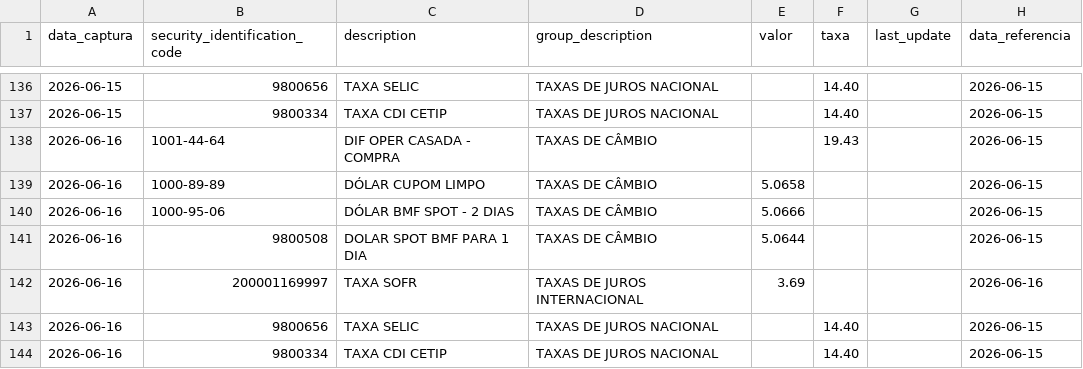
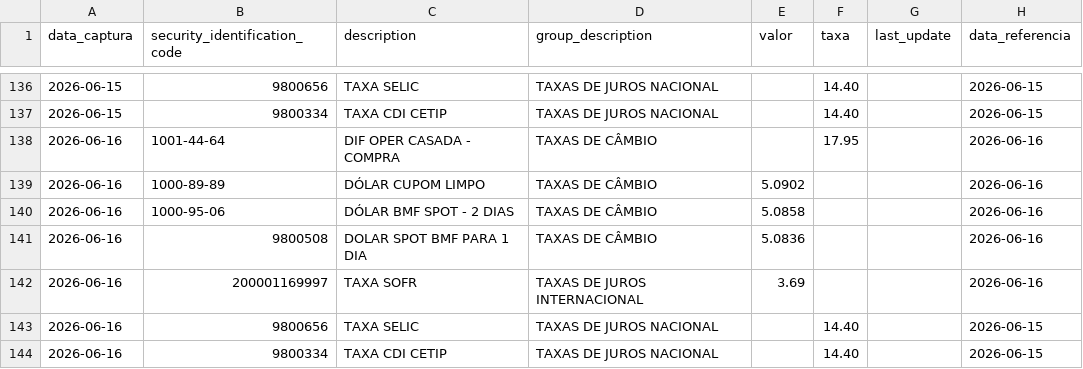
Before and after one commit to PulseDataLabs/PulseFlat, a CSV file: data/b3_indicadores_financeiros.csv, drawn as a sheet; only a part is shown, gaps mark what is left out.

```diff
--- a/data/b3_indicadores_financeiros.csv
+++ b/data/b3_indicadores_financeiros.csv
@@ -137,6 +137,6 @@ data_captura,security_identification_code,description,group_description,valor,ta
 2026-06-15,9800334,TAXA CDI CETIP,TAXAS DE JUROS NACIONAL,,14.40,,2026-06-15
-2026-06-16,1001-44-64,DIF OPER CASADA - COMPRA,TAXAS DE CÂMBIO,,19.43,,2026-06-15
-2026-06-16,1000-89-89,DÓLAR CUPOM LIMPO,TAXAS DE CÂMBIO,5.0658,,,2026-06-15
-2026-06-16,1000-95-06,DÓLAR BMF SPOT - 2 DIAS,TAXAS DE CÂMBIO,5.0666,,,2026-06-15
-2026-06-16,9800508,DOLAR SPOT BMF PARA 1 DIA,TAXAS DE CÂMBIO,5.0644,,,2026-06-15
+2026-06-16,1001-44-64,DIF OPER CASADA - COMPRA,TAXAS DE CÂMBIO,,17.95,,2026-06-16
+2026-06-16,1000-89-89,DÓLAR CUPOM LIMPO,TAXAS DE CÂMBIO,5.0902,,,2026-06-16
+2026-06-16,1000-95-06,DÓLAR BMF SPOT - 2 DIAS,TAXAS DE CÂMBIO,5.0858,,,2026-06-16
+2026-06-16,9800508,DOLAR SPOT BMF PARA 1 DIA,TAXAS DE CÂMBIO,5.0836,,,2026-06-16
 2026-06-16,200001169997,TAXA SOFR,TAXAS DE JUROS INTERNACIONAL,3.69,,,2026-06-16
```
Also changed, not shown: data/investing_etf.csv, data/onu_pacto_global.csv, 18 other files.
